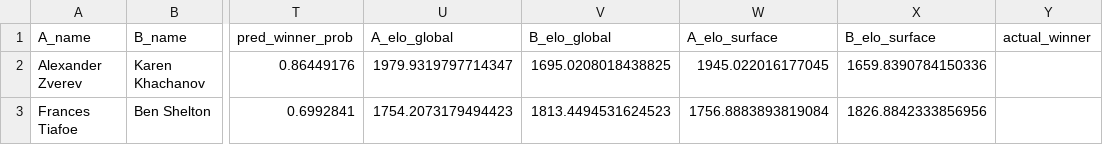
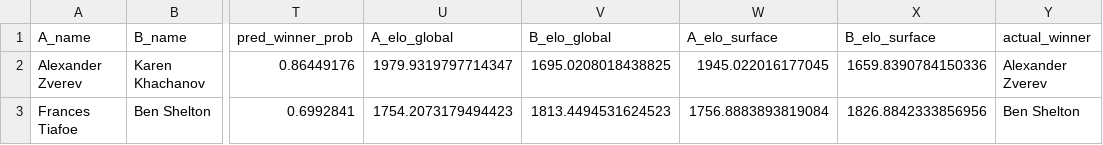
Before and after one commit to olaf-baranski/atp-mlp-predictions, a CSV file: examples/US2026/predictions_r6.csv, drawn as a sheet; only a part is shown, gaps mark what is left out; the diff names each change by its address in the sheet, - before the commit and + after, or states it on an @@ line.

Commit message:
Added US Open 2026 7th round predictions

```diff
--- a/examples/US2026/predictions_r6.csv
+++ b/examples/US2026/predictions_r6.csv
-Y2 (actual_winner): (empty)
+Y2 (actual_winner): Alexander Zverev
-Y3 (actual_winner): (empty)
+Y3 (actual_winner): Ben Shelton
```
Also changed, not shown: 2 other files.
